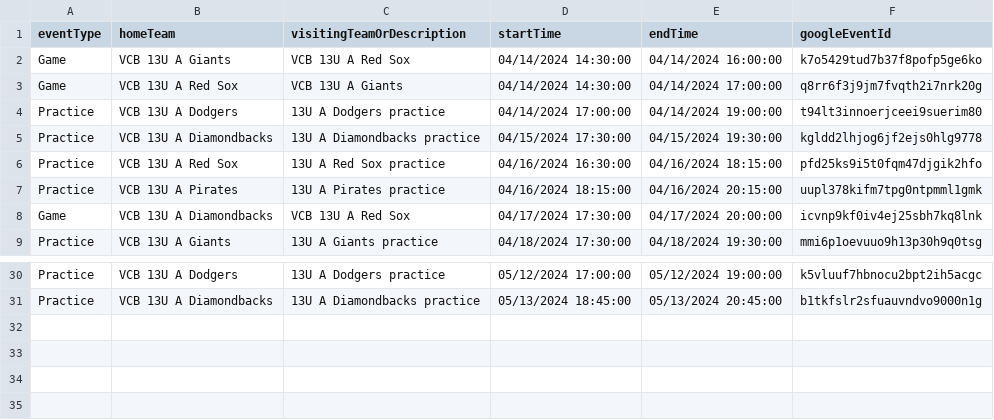
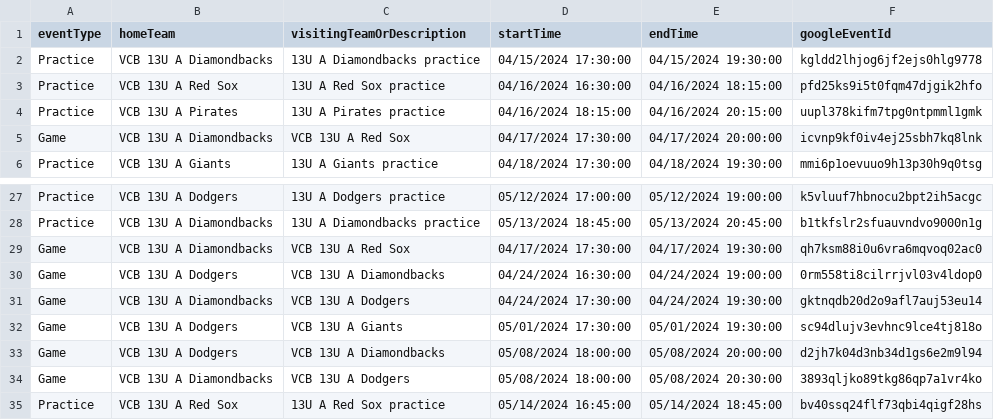
Before and after one commit to JamesFairweather/FieldLocExport, a CSV file: VCB Field Loc Export/Chaldecott Park S diamond.csv, drawn as a sheet; only a part is shown, gaps mark what is left out.

```diff
--- a/VCB Field Loc Export/Chaldecott Park S diamond.csv
+++ b/VCB Field Loc Export/Chaldecott Park S diamond.csv
@@ -1,5 +1,2 @@
 eventType,homeTeam,visitingTeamOrDescription,startTime,endTime,googleEventId
-Game,VCB 13U A Giants,VCB 13U A Red Sox,04/14/2024 14:30:00,04/14/2024 16:00:00,k7o5429tud7b37f8pofp5ge6ko
-Game,VCB 13U A Red Sox,VCB 13U A Giants,04/14/2024 14:30:00,04/14/2024 17:00:00,q8rr6f3j9jm7fvqth2i7nrk20g
-Practice,VCB 13U A Dodgers,13U A Dodgers practice,04/14/2024 17:00:00,04/14/2024 19:00:00,t94lt3innoerjceei9suerim80
 Practice,VCB 13U A Diamondbacks,13U A Diamondbacks practice,04/15/2024 17:30:00,04/15/2024 19:30:00,kgldd2lhjog6jf2ejs0hlg9778
@@ -31 +28,8 @@ Practice,VCB 13U A Dodgers,13U A Dodgers practice,05/12/2024 17:00:00,05/12/2024
 Practice,VCB 13U A Diamondbacks,13U A Diamondbacks practice,05/13/2024 18:45:00,05/13/2024 20:45:00,b1tkfslr2sfuauvndvo9000n1g
+Game,VCB 13U A Diamondbacks,VCB 13U A Red Sox,04/17/2024 17:30:00,04/17/2024 19:30:00,qh7ksm88i0u6vra6mqvoq02ac0
+Game,VCB 13U A Dodgers,VCB 13U A Diamondbacks,04/24/2024 16:30:00,04/24/2024 19:00:00,0rm558ti8cilrrjvl03v4ldop0
+Game,VCB 13U A Diamondbacks,VCB 13U A Dodgers,04/24/2024 17:30:00,04/24/2024 19:30:00,gktnqdb20d2o9afl7auj53eu14
+Game,VCB 13U A Dodgers,VCB 13U A Giants,05/01/2024 17:30:00,05/01/2024 19:30:00,sc94dlujv3evhnc9lce4tj818o
+Game,VCB 13U A Dodgers,VCB 13U A Diamondbacks,05/08/2024 18:00:00,05/08/2024 20:00:00,d2jh7k04d3nb34d1gs6e2m9l94
+Game,VCB 13U A Diamondbacks,VCB 13U A Dodgers,05/08/2024 18:00:00,05/08/2024 20:30:00,3893qljko89tkg86qp7a1vr4ko
+Practice,VCB 13U A Red Sox,13U A Red Sox practice,05/14/2024 16:45:00,05/14/2024 18:45:00,bv40ssq24flf73qbi4qigf28hs
```
Also changed, not shown: VCB Field Loc Export/Hillcrest Park NE diamond.csv, VCB Field Loc Export/Hillcrest Park SW diamond.csv, 5 other files.
